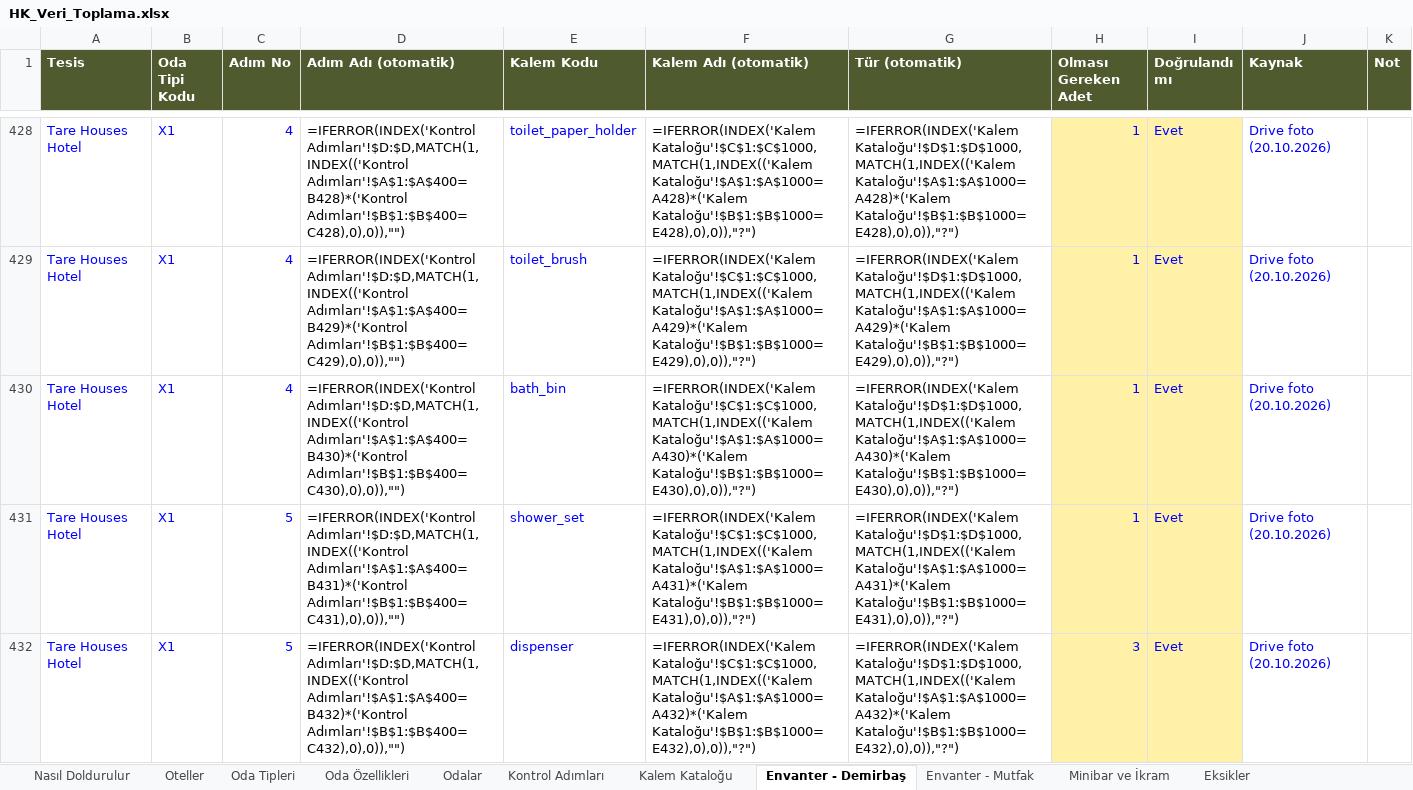
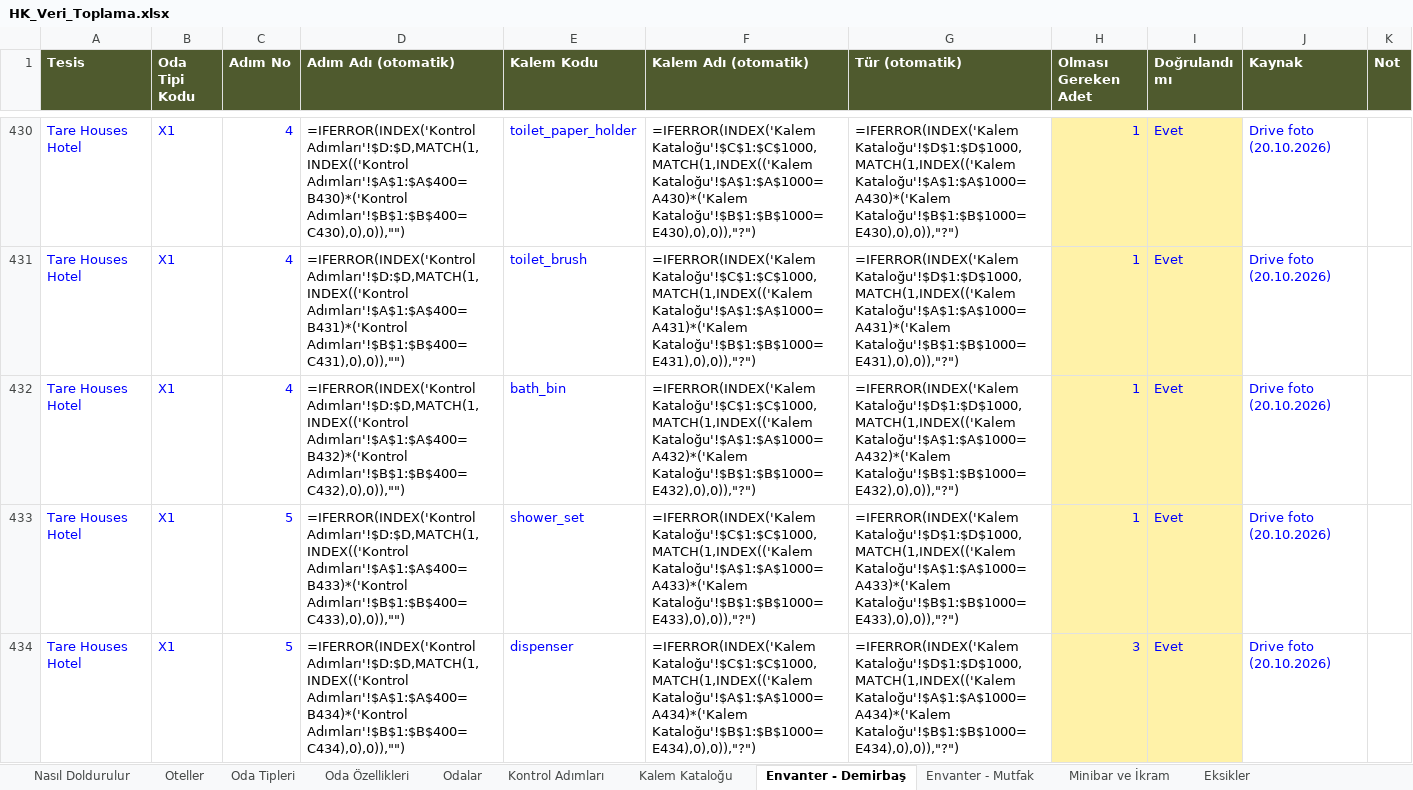
Before and after one commit to taregrouphotels-dotcom/hk-kontrol, an Excel workbook: data/HK_Veri_Toplama.xlsx, sheet Envanter - Demirbaş, drawn as a sheet; only a part is shown, gaps mark what is left out; values as stored, in another font and other column widths than the file's, no borders; formulas without a stored value are shown as written; addresses are those after the commit; the diff covers the shown part only; the diff names each change by its address in the sheet, - before the commit and + after, or states it on an @@ line.

```diff
--- a/data/HK_Veri_Toplama.xlsx (sheet Envanter - Demirbaş)
+++ b/data/HK_Veri_Toplama.xlsx (sheet Envanter - Demirbaş)
-D430 (Adım Adı (otomatik)): =IFERROR(INDEX('Kontrol Adımları'!$D:$D,MATCH(1,INDEX(('Kontrol Adımları'!$A$1:$A$400=B428)*('Kontrol Adımları'!$B$1:$B$400=C428),0),0)),"")
+D430 (Adım Adı (otomatik)): =IFERROR(INDEX('Kontrol Adımları'!$D:$D,MATCH(1,INDEX(('Kontrol Adımları'!$A$1:$A$400=B430)*('Kontrol Adımları'!$B$1:$B$400=C430),0),0)),"")
-F430 (Kalem Adı (otomatik)): =IFERROR(INDEX('Kalem Kataloğu'!$C$1:$C$1000,MATCH(1,INDEX(('Kalem Kataloğu'!$A$1:$A$1000=A428)*('Kalem Kataloğu'!$B$1:$B$1000=E428),0),0)),"?")
+F430 (Kalem Adı (otomatik)): =IFERROR(INDEX('Kalem Kataloğu'!$C$1:$C$1000,MATCH(1,INDEX(('Kalem Kataloğu'!$A$1:$A$1000=A430)*('Kalem Kataloğu'!$B$1:$B$1000=E430),0),0)),"?")
-G430 (Tür (otomatik)): =IFERROR(INDEX('Kalem Kataloğu'!$D$1:$D$1000,MATCH(1,INDEX(('Kalem Kataloğu'!$A$1:$A$1000=A428)*('Kalem Kataloğu'!$B$1:$B$1000=E428),0),0)),"?")
+G430 (Tür (otomatik)): =IFERROR(INDEX('Kalem Kataloğu'!$D$1:$D$1000,MATCH(1,INDEX(('Kalem Kataloğu'!$A$1:$A$1000=A430)*('Kalem Kataloğu'!$B$1:$B$1000=E430),0),0)),"?")
-D431 (Adım Adı (otomatik)): =IFERROR(INDEX('Kontrol Adımları'!$D:$D,MATCH(1,INDEX(('Kontrol Adımları'!$A$1:$A$400=B429)*('Kontrol Adımları'!$B$1:$B$400=C429),0),0)),"")
+D431 (Adım Adı (otomatik)): =IFERROR(INDEX('Kontrol Adımları'!$D:$D,MATCH(1,INDEX(('Kontrol Adımları'!$A$1:$A$400=B431)*('Kontrol Adımları'!$B$1:$B$400=C431),0),0)),"")
-F431 (Kalem Adı (otomatik)): =IFERROR(INDEX('Kalem Kataloğu'!$C$1:$C$1000,MATCH(1,INDEX(('Kalem Kataloğu'!$A$1:$A$1000=A429)*('Kalem Kataloğu'!$B$1:$B$1000=E429),0),0)),"?")
+F431 (Kalem Adı (otomatik)): =IFERROR(INDEX('Kalem Kataloğu'!$C$1:$C$1000,MATCH(1,INDEX(('Kalem Kataloğu'!$A$1:$A$1000=A431)*('Kalem Kataloğu'!$B$1:$B$1000=E431),0),0)),"?")
-G431 (Tür (otomatik)): =IFERROR(INDEX('Kalem Kataloğu'!$D$1:$D$1000,MATCH(1,INDEX(('Kalem Kataloğu'!$A$1:$A$1000=A429)*('Kalem Kataloğu'!$B$1:$B$1000=E429),0),0)),"?")
+G431 (Tür (otomatik)): =IFERROR(INDEX('Kalem Kataloğu'!$D$1:$D$1000,MATCH(1,INDEX(('Kalem Kataloğu'!$A$1:$A$1000=A431)*('Kalem Kataloğu'!$B$1:$B$1000=E431),0),0)),"?")
-D432 (Adım Adı (otomatik)): =IFERROR(INDEX('Kontrol Adımları'!$D:$D,MATCH(1,INDEX(('Kontrol Adımları'!$A$1:$A$400=B430)*('Kontrol Adımları'!$B$1:$B$400=C430),0),0)),"")
+D432 (Adım Adı (otomatik)): =IFERROR(INDEX('Kontrol Adımları'!$D:$D,MATCH(1,INDEX(('Kontrol Adımları'!$A$1:$A$400=B432)*('Kontrol Adımları'!$B$1:$B$400=C432),0),0)),"")
-F432 (Kalem Adı (otomatik)): =IFERROR(INDEX('Kalem Kataloğu'!$C$1:$C$1000,MATCH(1,INDEX(('Kalem Kataloğu'!$A$1:$A$1000=A430)*('Kalem Kataloğu'!$B$1:$B$1000=E430),0),0)),"?")
+F432 (Kalem Adı (otomatik)): =IFERROR(INDEX('Kalem Kataloğu'!$C$1:$C$1000,MATCH(1,INDEX(('Kalem Kataloğu'!$A$1:$A$1000=A432)*('Kalem Kataloğu'!$B$1:$B$1000=E432),0),0)),"?")
-G432 (Tür (otomatik)): =IFERROR(INDEX('Kalem Kataloğu'!$D$1:$D$1000,MATCH(1,INDEX(('Kalem Kataloğu'!$A$1:$A$1000=A430)*('Kalem Kataloğu'!$B$1:$B$1000=E430),0),0)),"?")
+G432 (Tür (otomatik)): =IFERROR(INDEX('Kalem Kataloğu'!$D$1:$D$1000,MATCH(1,INDEX(('Kalem Kataloğu'!$A$1:$A$1000=A432)*('Kalem Kataloğu'!$B$1:$B$1000=E432),0),0)),"?")
-D433 (Adım Adı (otomatik)): =IFERROR(INDEX('Kontrol Adımları'!$D:$D,MATCH(1,INDEX(('Kontrol Adımları'!$A$1:$A$400=B431)*('Kontrol Adımları'!$B$1:$B$400=C431),0),0)),"")
+D433 (Adım Adı (otomatik)): =IFERROR(INDEX('Kontrol Adımları'!$D:$D,MATCH(1,INDEX(('Kontrol Adımları'!$A$1:$A$400=B433)*('Kontrol Adımları'!$B$1:$B$400=C433),0),0)),"")
-F433 (Kalem Adı (otomatik)): =IFERROR(INDEX('Kalem Kataloğu'!$C$1:$C$1000,MATCH(1,INDEX(('Kalem Kataloğu'!$A$1:$A$1000=A431)*('Kalem Kataloğu'!$B$1:$B$1000=E431),0),0)),"?")
+F433 (Kalem Adı (otomatik)): =IFERROR(INDEX('Kalem Kataloğu'!$C$1:$C$1000,MATCH(1,INDEX(('Kalem Kataloğu'!$A$1:$A$1000=A433)*('Kalem Kataloğu'!$B$1:$B$1000=E433),0),0)),"?")
-G433 (Tür (otomatik)): =IFERROR(INDEX('Kalem Kataloğu'!$D$1:$D$1000,MATCH(1,INDEX(('Kalem Kataloğu'!$A$1:$A$1000=A431)*('Kalem Kataloğu'!$B$1:$B$1000=E431),0),0)),"?")
+G433 (Tür (otomatik)): =IFERROR(INDEX('Kalem Kataloğu'!$D$1:$D$1000,MATCH(1,INDEX(('Kalem Kataloğu'!$A$1:$A$1000=A433)*('Kalem Kataloğu'!$B$1:$B$1000=E433),0),0)),"?")
-D434 (Adım Adı (otomatik)): =IFERROR(INDEX('Kontrol Adımları'!$D:$D,MATCH(1,INDEX(('Kontrol Adımları'!$A$1:$A$400=B432)*('Kontrol Adımları'!$B$1:$B$400=C432),0),0)),"")
+D434 (Adım Adı (otomatik)): =IFERROR(INDEX('Kontrol Adımları'!$D:$D,MATCH(1,INDEX(('Kontrol Adımları'!$A$1:$A$400=B434)*('Kontrol Adımları'!$B$1:$B$400=C434),0),0)),"")
-F434 (Kalem Adı (otomatik)): =IFERROR(INDEX('Kalem Kataloğu'!$C$1:$C$1000,MATCH(1,INDEX(('Kalem Kataloğu'!$A$1:$A$1000=A432)*('Kalem Kataloğu'!$B$1:$B$1000=E432),0),0)),"?")
+F434 (Kalem Adı (otomatik)): =IFERROR(INDEX('Kalem Kataloğu'!$C$1:$C$1000,MATCH(1,INDEX(('Kalem Kataloğu'!$A$1:$A$1000=A434)*('Kalem Kataloğu'!$B$1:$B$1000=E434),0),0)),"?")
-G434 (Tür (otomatik)): =IFERROR(INDEX('Kalem Kataloğu'!$D$1:$D$1000,MATCH(1,INDEX(('Kalem Kataloğu'!$A$1:$A$1000=A432)*('Kalem Kataloğu'!$B$1:$B$1000=E432),0),0)),"?")
+G434 (Tür (otomatik)): =IFERROR(INDEX('Kalem Kataloğu'!$D$1:$D$1000,MATCH(1,INDEX(('Kalem Kataloğu'!$A$1:$A$1000=A434)*('Kalem Kataloğu'!$B$1:$B$1000=E434),0),0)),"?")
```
Also changed, not shown: other rows of this sheet, sheet Envanter - Mutfak, sheet Kontrol Adımları, sheet Minibar ve İkram, 4 other files.
